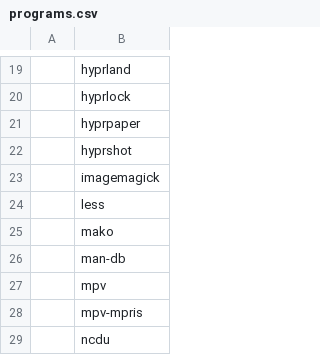
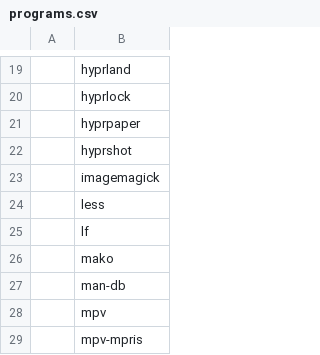
Before and after one commit to andrey-gusev/dotfiles, a CSV file: programs.csv, drawn as a sheet; only a part is shown, gaps mark what is left out; the shorter side is filled out with more unchanged rows.

Commit message:
добавлена программа lf

```diff
--- a/programs.csv
+++ b/programs.csv
@@ -24,2 +24,3 @@
 ,less
+,lf
 ,mako
```
